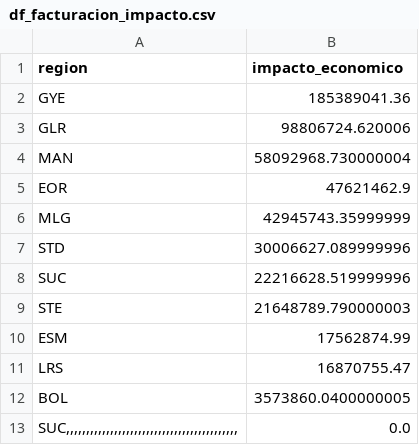
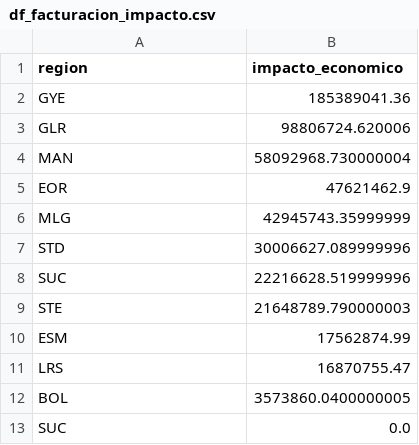
Before and after one commit to fundestpuente/sic-ecuador-2025-proyectos, a CSV file: EC04/ANÁLISIS DE LA DEMANDA ELÉCTRICA Y EFECTOS DE LOS CORTES ENERGÉTICOS EN ECUADOR/Proyecto/data/exports/charts/df_facturacion_impacto.csv, drawn as a sheet.

```diff
--- a/EC04/ANÁLISIS DE LA DEMANDA ELÉCTRICA Y EFECTOS DE LOS CORTES ENERGÉTICOS EN ECUADOR/Proyecto/data/exports/charts/df_facturacion_impacto.csv
+++ b/EC04/ANÁLISIS DE LA DEMANDA ELÉCTRICA Y EFECTOS DE LOS CORTES ENERGÉTICOS EN ECUADOR/Proyecto/data/exports/charts/df_facturacion_impacto.csv
@@ -12,2 +12,2 @@ LRS,16870755.47
 BOL,3573860.0400000005
-"SUC,,,,,,,,,,,,,,,,,,,,,,,,,,,,,,,,,,,,,,,,,,,",0.0
+"SUC",0.0
```
Also changed, not shown: 1 other file.
